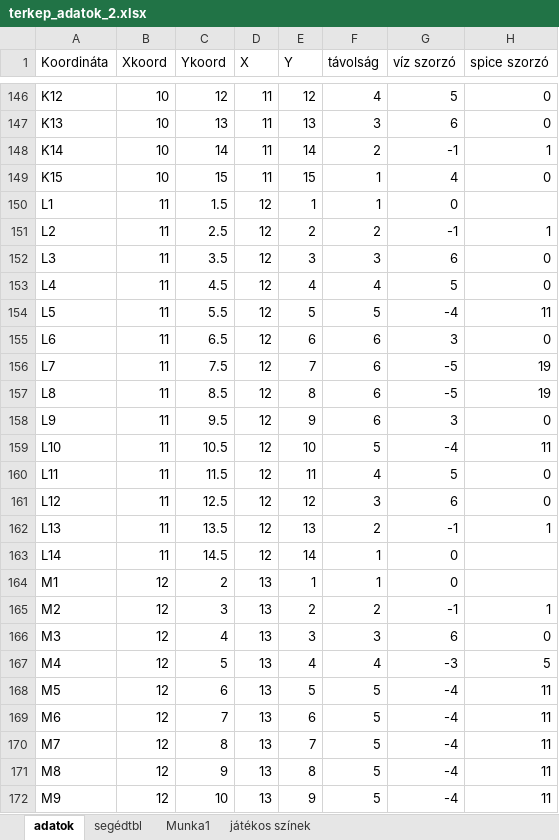
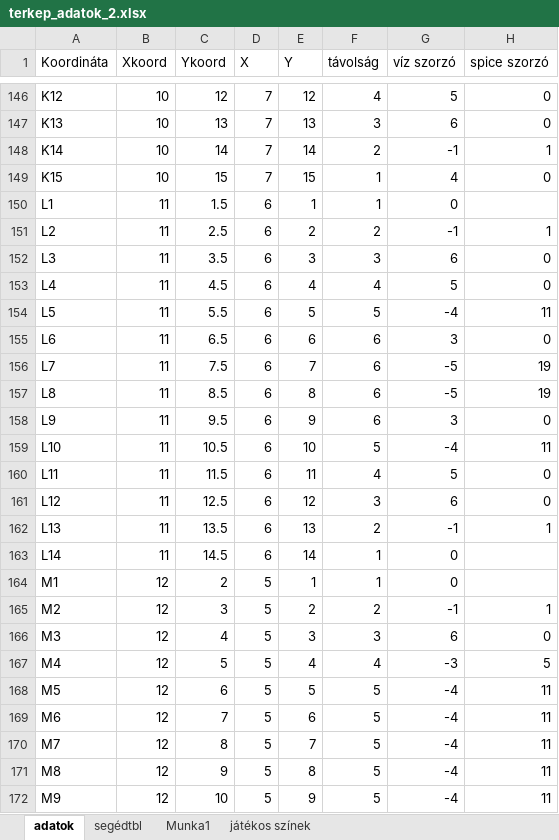
Before and after one commit to matetamasi/ehsv, an Excel workbook: resources/terkep_adatok_2.xlsx, sheet adatok, drawn as a sheet; only a part is shown, gaps mark what is left out; values as stored, in another font and other column widths than the file's, no borders; the diff covers the shown part only; the diff names each change by its address in the sheet, - before the commit and + after, or states it on an @@ line.

```diff
--- a/resources/terkep_adatok_2.xlsx (sheet adatok)
+++ b/resources/terkep_adatok_2.xlsx (sheet adatok)
-D146:D149 (X): 11
+D146:D149 (X): 7
-D150:D163 (X): 12
+D150:D163 (X): 6
-D164:D172 (X): 13
+D164:D172 (X): 5
```
Also changed, not shown: 73 edited cells elsewhere in this sheet, 1 other file.
